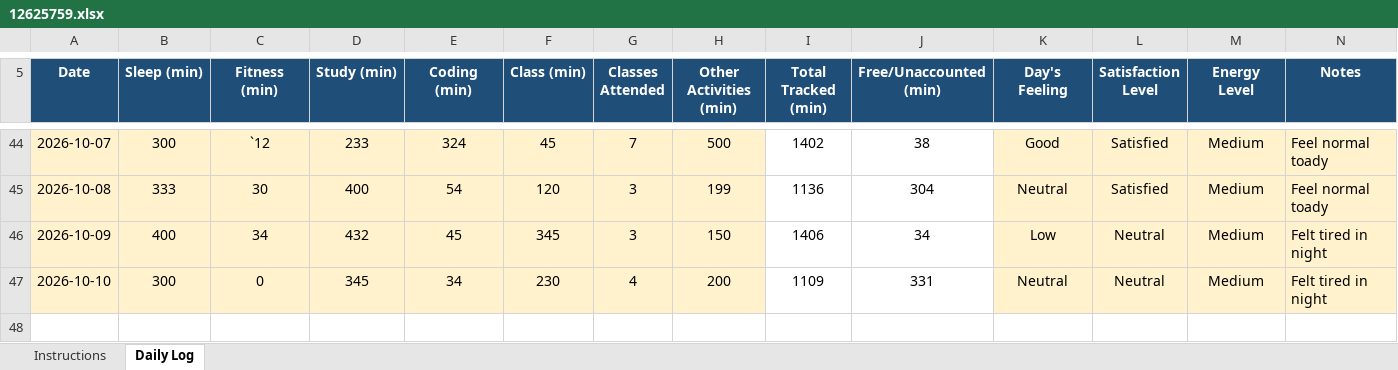
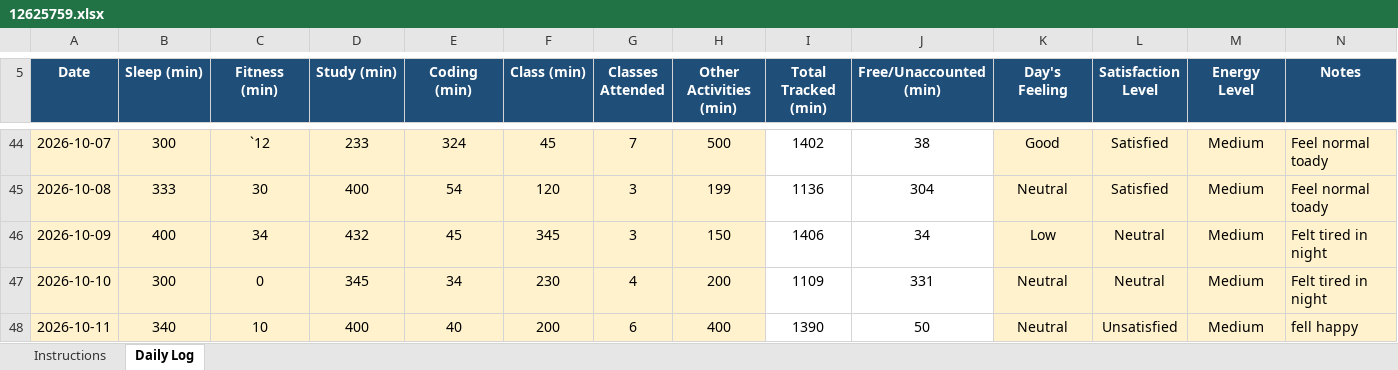
Before and after one commit to adityakumarsingh776199-alt/CAP776, an Excel workbook: 12625759.xlsx, sheet Daily Log, drawn as a sheet; only a part is shown, gaps mark what is left out; values as stored, in another font and other column widths than the file's, no borders; conditional formats not drawn; the diff names each change by its address in the sheet, - before the commit and + after, or states it on an @@ line.

Commit message:
Update daily activity

```diff
--- a/12625759.xlsx (sheet Daily Log)
+++ b/12625759.xlsx (sheet Daily Log)
+row 48: 2026-10-11 | 340 | 10 | 400 | 40 | 200 | 6 | 400 | 1390 | 50 | Neutral | Unsatisfied | Medium | fell happy
```
